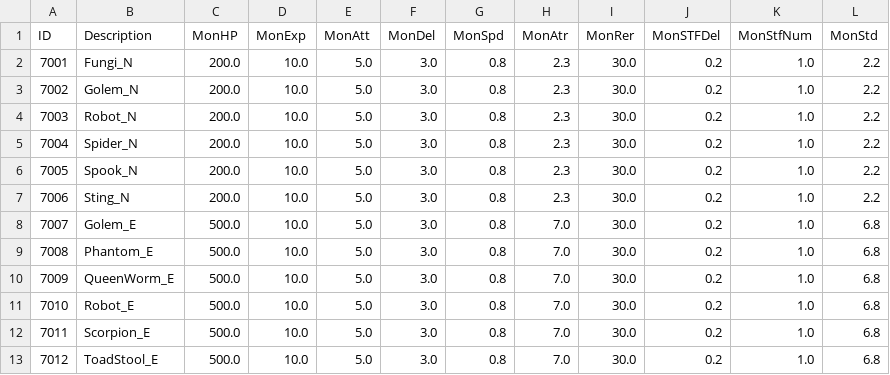
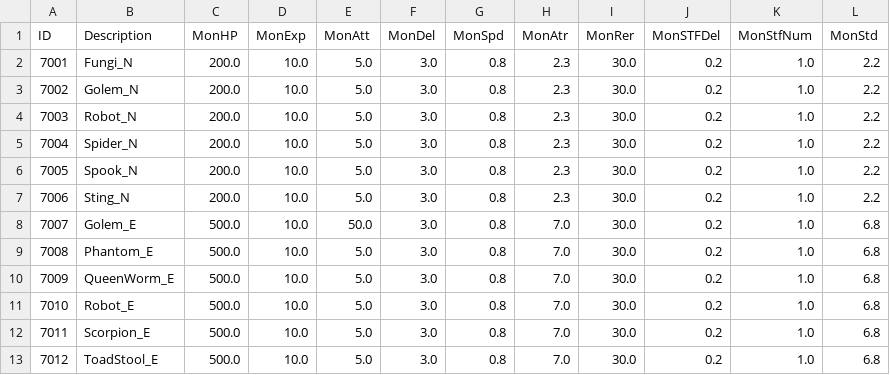
Before and after one commit to kupka05/Project_DR_KHT, a CSV file: Project_DR/Assets/Resources/Monster_Table.csv, drawn as a sheet.

```diff
--- a/Project_DR/Assets/Resources/Monster_Table.csv
+++ b/Project_DR/Assets/Resources/Monster_Table.csv
@@ -7,3 +7,3 @@ ID,Description,MonHP,MonExp,MonAtt,MonDel,MonSpd,MonAtr,MonRer,MonSTFDel,MonStfN
 7006,Sting_N,200.0,10.0,5.0,3.0,0.8,2.3,30.0,0.2,1.0,2.2
-7007,Golem_E,500.0,10.0,5.0,3.0,0.8,7.0,30.0,0.2,1.0,6.8
+7007,Golem_E,500.0,10.0,50.0,3.0,0.8,7.0,30.0,0.2,1.0,6.8
 7008,Phantom_E,500.0,10.0,5.0,3.0,0.8,7.0,30.0,0.2,1.0,6.8
```
Also changed, not shown: Project_DR/Assets/Resources/Upgrade_PC_GainEXP_Table.csv, Project_DR/Assets/Resources/Upgrade_PC_GainGold_Table.csv, 16 other files.
